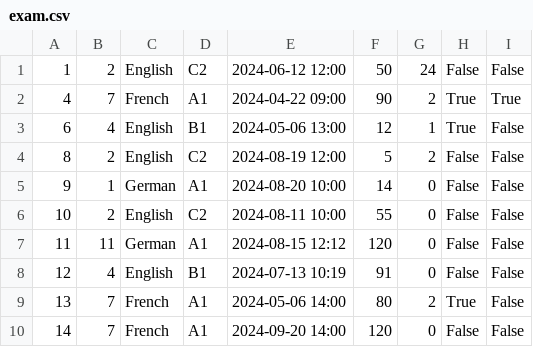
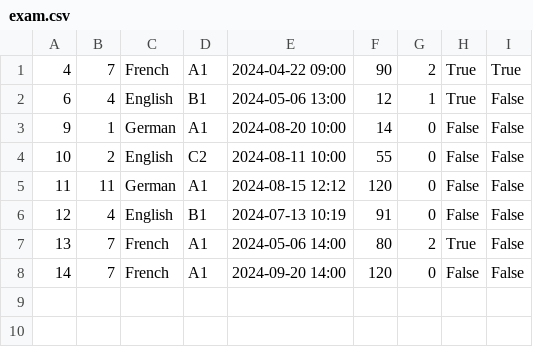
Before and after one commit to IvanaaXD/USI, a CSV file: LangLang/Data/exam.csv, drawn as a sheet.

```diff
--- a/LangLang/Data/exam.csv
+++ b/LangLang/Data/exam.csv
@@ -1,5 +1,3 @@
-1|2|English|C2|2024-06-12 12:00|50|24|False|False
 4|7|French|A1|2024-04-22 09:00|90|2|True|True
 6|4|English|B1|2024-05-06 13:00|12|1|True|False
-8|2|English|C2|2024-08-19 12:00|5|2|False|False
 9|1|German|A1|2024-08-20 10:00|14|0|False|False
```
Also changed, not shown: LangLang/Data/course.csv, LangLang/Data/teachers.csv, 7 other files.
